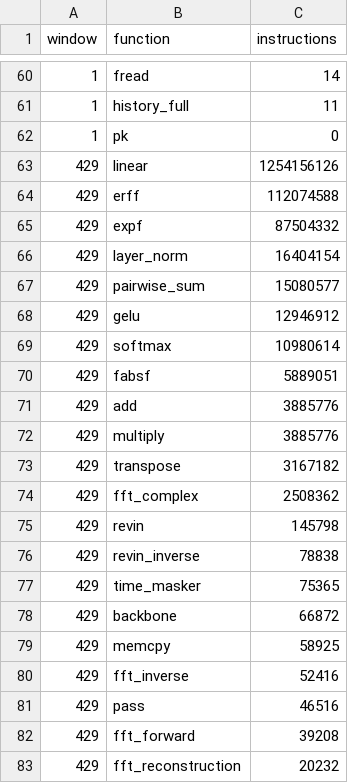
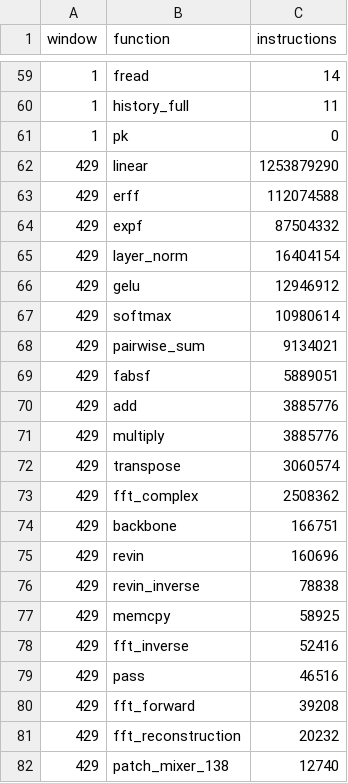
Before and after one commit to SamuelHDieterich/tspulse-riscv, a CSV file: benchmark/results/unroll-on/profile/kernels.csv, drawn as a sheet; only a part is shown, gaps mark what is left out; the shorter side is filled out with more unchanged rows; the diff covers the shown part only.

```diff
--- a/benchmark/results/unroll-on/profile/kernels.csv
+++ b/benchmark/results/unroll-on/profile/kernels.csv
@@ -62,3 +61,3 @@ window,function,instructions
 1,pk,0
-429,linear,1254156126
+429,linear,1253879290
 429,erff,112074588
@@ -66,5 +65,5 @@ window,function,instructions
 429,layer_norm,16404154
-429,pairwise_sum,15080577
 429,gelu,12946912
 429,softmax,10980614
+429,pairwise_sum,9134021
 429,fabsf,5889051
@@ -72,8 +71,7 @@ window,function,instructions
 429,multiply,3885776
-429,transpose,3167182
+429,transpose,3060574
 429,fft_complex,2508362
-429,revin,145798
+429,backbone,166751
+429,revin,160696
 429,revin_inverse,78838
-429,time_masker,75365
-429,backbone,66872
 429,memcpy,58925
```
Also changed, not shown: 6 added rows, 9 removed rows and 11 edited cells elsewhere in this file, benchmark/results/linear-blocked+unroll-on/profile/kernels.csv, benchmark/results/linear-blocked+unroll-on/profile/modules.csv, 54 other files.
